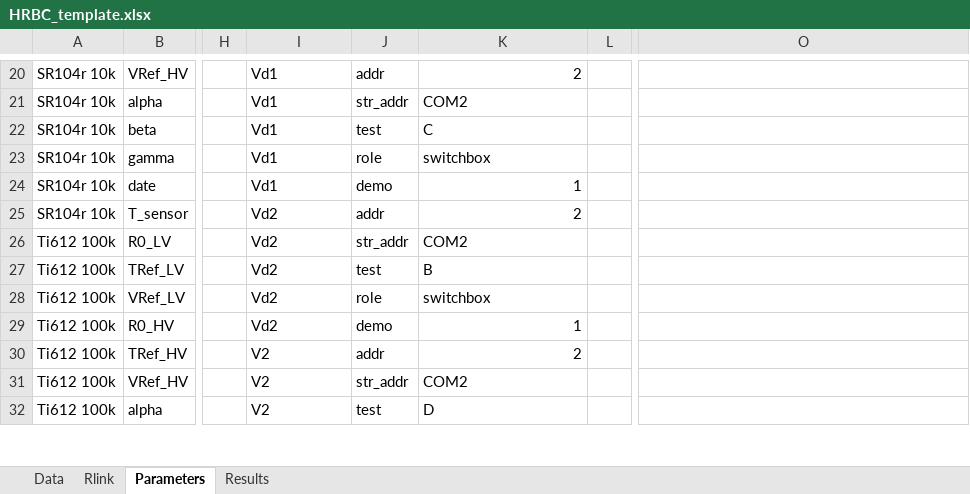
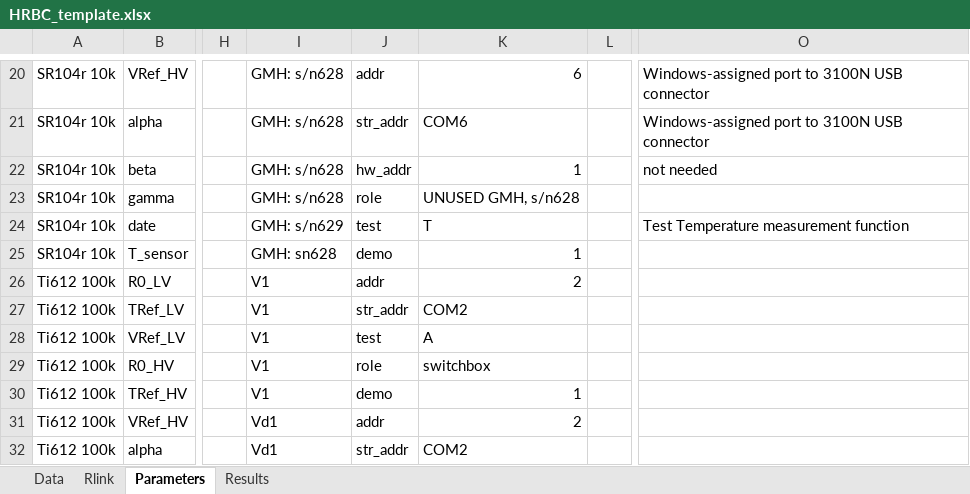
Before and after one commit to tblawson/HRBC, an Excel workbook: HRBC_template.xlsx, sheet Parameters, drawn as a sheet; only a part is shown, gaps mark what is left out; values as stored, in another font and other column widths than the file's, no borders; the diff covers the shown part only; the diff names each change by its address in the sheet, - before the commit and + after, or states it on an @@ line.

Commit message:
GMH info
Added additional GMH info on Parameters sheet, including another GMH
device: 'GMH: s/n367' - the multi-function (T,P,RH...) sensor.

```diff
--- a/HRBC_template.xlsx (sheet Parameters)
+++ b/HRBC_template.xlsx (sheet Parameters)
-I20:I23: Vd1
+I20:I23: GMH: s/n628
-K20: 2
+K20: 6
-O20:O21: (empty)
+O20:O21: Windows-assigned port to 3100N USB connector
-K21: COM2
+K21: COM6
-J22: test
+J22: hw_addr
-K22: C
+K22: 1
-O22: (empty)
+O22: not needed
-K23: switchbox
+K23: UNUSED GMH, s/n628
-I24: Vd1
+I24: GMH: s/n629
-J24: demo
+J24: test
-K24: 1
+K24: T
-O24: (empty)
+O24: Test Temperature measurement function
-I25: Vd2
+I25: GMH: sn628
-J25: addr
+J25: demo
-K25: 2
+K25: 1
-I26:I29: Vd2
+I26:I29: V1
-J26: str_addr
+J26: addr
-K26: COM2
+K26: 2
-J27: test
+J27: str_addr
-K27: B
+K27: COM2
-J28: role
+J28: test
-K28: switchbox
+K28: A
-J29: demo
+J29: role
-K29: 1
+K29: switchbox
-I30: V2
+I30: V1
-J30: addr
+J30: demo
-K30: 2
+K30: 1
-I31:I32: V2
+I31:I32: Vd1
-J31: str_addr
+J31: addr
-K31: COM2
+K31: 2
-J32: test
+J32: str_addr
-K32: D
+K32: COM2
```
Also changed, not shown: other rows of this sheet.
